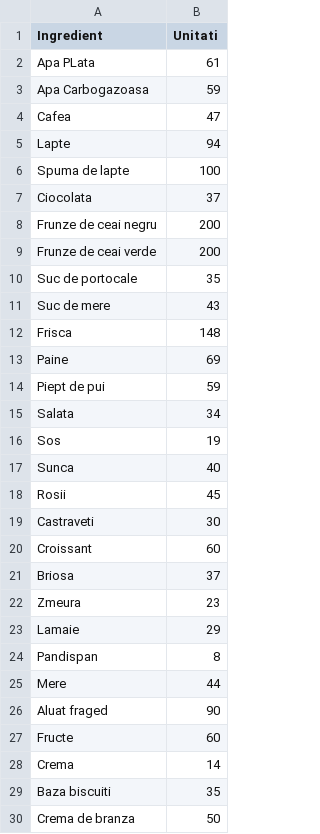
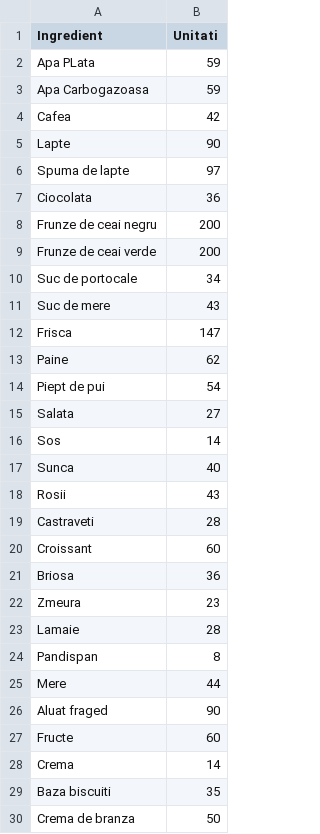
Before and after one commit to fabian-joita/Chain-of-Cafes-POO_c-, a CSV file: CoffeManagementSystem/CSV_FILES/Bucuresti/stoc.csv, drawn as a sheet; only a part is shown.

```diff
--- a/CoffeManagementSystem/CSV_FILES/Bucuresti/stoc.csv
+++ b/CoffeManagementSystem/CSV_FILES/Bucuresti/stoc.csv
@@ -1,24 +1,24 @@
 Ingredient,Unitati
-Apa PLata,61
+Apa PLata,59
 Apa Carbogazoasa,59
-Cafea,47
-Lapte,94
-Spuma de lapte,100
-Ciocolata,37
+Cafea,42
+Lapte,90
+Spuma de lapte,97
+Ciocolata,36
 Frunze de ceai negru,200
 Frunze de ceai verde,200
-Suc de portocale,35
+Suc de portocale,34
 Suc de mere,43
-Frisca,148
-Paine,69
-Piept de pui,59
-Salata,34
-Sos,19
+Frisca,147
+Paine,62
+Piept de pui,54
+Salata,27
+Sos,14
 Sunca,40
-Rosii,45
-Castraveti,30
+Rosii,43
+Castraveti,28
 Croissant,60
-Briosa,37
+Briosa,36
 Zmeura,23
-Lamaie,29
+Lamaie,28
 Pandispan,8
```
Also changed, not shown: 48 other files.
